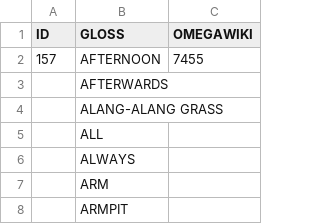
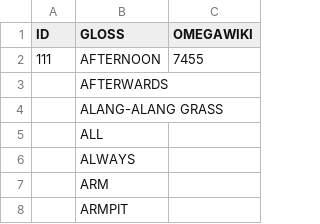
Before and after one commit to Nicolse/datapackage, a TSV file: conceptlists/zgraggen1980.tsv, drawn as a sheet; only a part is shown.

Commit message:
Update zgraggen1980.tsv

```diff
--- a/conceptlists/zgraggen1980.tsv
+++ b/conceptlists/zgraggen1980.tsv
@@ -1,3 +1,3 @@
 ID	GLOSS	OMEGAWIKI
-157	AFTERNOON	7455
+111	AFTERNOON	7455
 	AFTERWARDS
```
